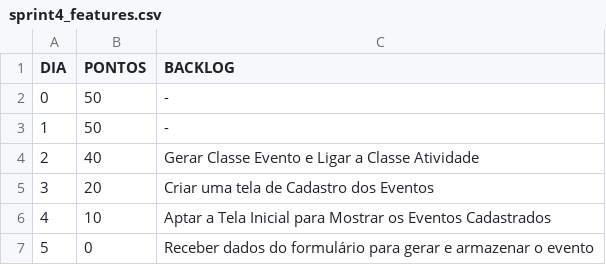
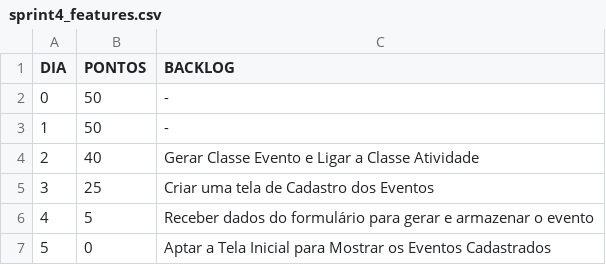
Before and after one commit to jhiltonsantos/ADS-Engenharia-Software-I-IFPI, a CSV file: sprint4_features.csv, drawn as a sheet.

Commit message:
Add files via upload

```diff
--- a/sprint4_features.csv
+++ b/sprint4_features.csv
@@ -4,4 +4,4 @@
 "2","40","Gerar Classe Evento e Ligar a Classe Atividade"
-"3","20","Criar uma tela de Cadastro dos Eventos"
-"4","10","Aptar a Tela Inicial para Mostrar os Eventos Cadastrados"
-"5","0","Receber dados do formulário para gerar e armazenar o evento"
+"3","25","Criar uma tela de Cadastro dos Eventos"
+"4","5","Receber dados do formulário para gerar e armazenar o evento"
+"5","0","Aptar a Tela Inicial para Mostrar os Eventos Cadastrados"
```
